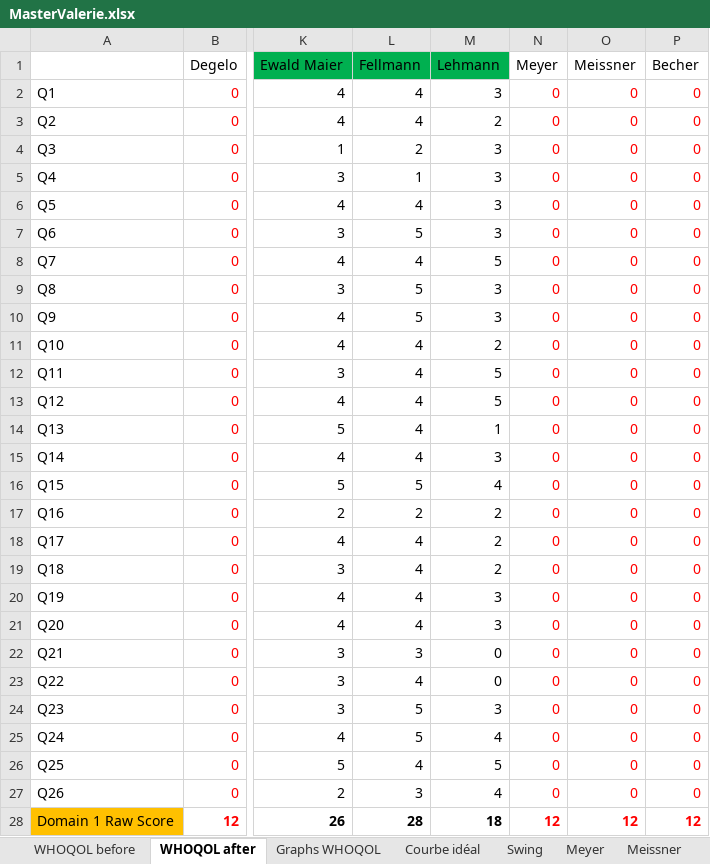
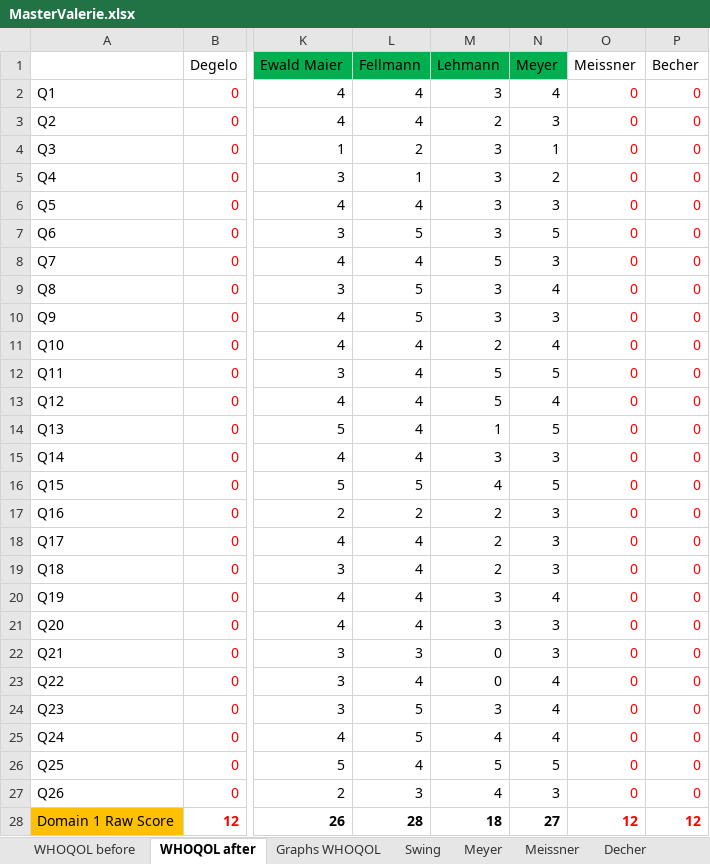
Before and after one commit to OlivierGaillard/master, an Excel workbook: MasterValerie.xlsx, sheet WHOQOL after, drawn as a sheet; only a part is shown, gaps mark what is left out; values as stored, in another font and other column widths than the file's, no borders; the diff covers the shown part only; the diff names each change by its address in the sheet, - before the commit and + after, or states it on an @@ line.

```diff
--- a/MasterValerie.xlsx (sheet WHOQOL after)
+++ b/MasterValerie.xlsx (sheet WHOQOL after)
-N1 fill: none
+N1 fill: #00B050
-N2 (Meyer): 0
+N2 (Meyer): 4
-N2:N28 text colour: #FF0000
+N2:N28 text colour: black
-N3 (Meyer): 0
+N3 (Meyer): 3
-N4 (Meyer): 0
+N4 (Meyer): 1
-N5 (Meyer): 0
+N5 (Meyer): 2
-N6 (Meyer): 0
+N6 (Meyer): 3
-N7 (Meyer): 0
+N7 (Meyer): 5
-N8 (Meyer): 0
+N8 (Meyer): 3
-N9 (Meyer): 0
+N9 (Meyer): 4
-N10 (Meyer): 0
+N10 (Meyer): 3
-N11 (Meyer): 0
+N11 (Meyer): 4
-N12 (Meyer): 0
+N12 (Meyer): 5
-N13 (Meyer): 0
+N13 (Meyer): 4
-N14 (Meyer): 0
+N14 (Meyer): 5
-N15 (Meyer): 0
+N15 (Meyer): 3
-N16 (Meyer): 0
+N16 (Meyer): 5
-N17:N19 (Meyer): 0
+N17:N19 (Meyer): 3
-N20 (Meyer): 0
+N20 (Meyer): 4
-N21:N22 (Meyer): 0
+N21:N22 (Meyer): 3
-N23:N25 (Meyer): 0
+N23:N25 (Meyer): 4
-N26 (Meyer): 0
+N26 (Meyer): 5
-N27 (Meyer): 0
+N27 (Meyer): 3
-N28 (Meyer): 12
+N28 (Meyer): 27
```
Also changed, not shown: 4 added rows, 4 removed rows, 3 edited cells and cell formats elsewhere in this sheet, sheet Graphs WHOQOL, sheet WHOQOL before, other sheet tabs, charts or pictures.
